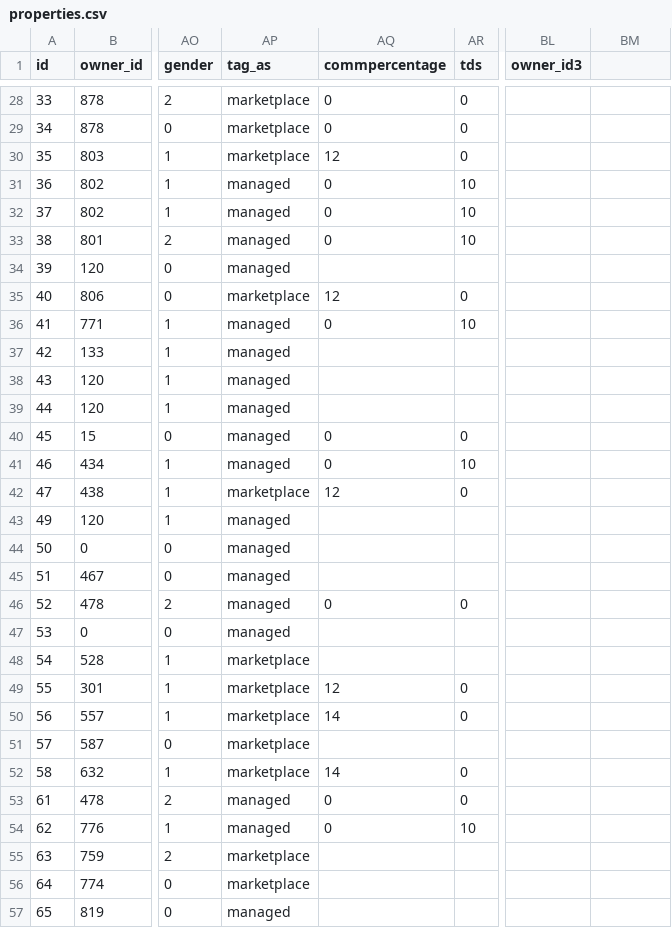
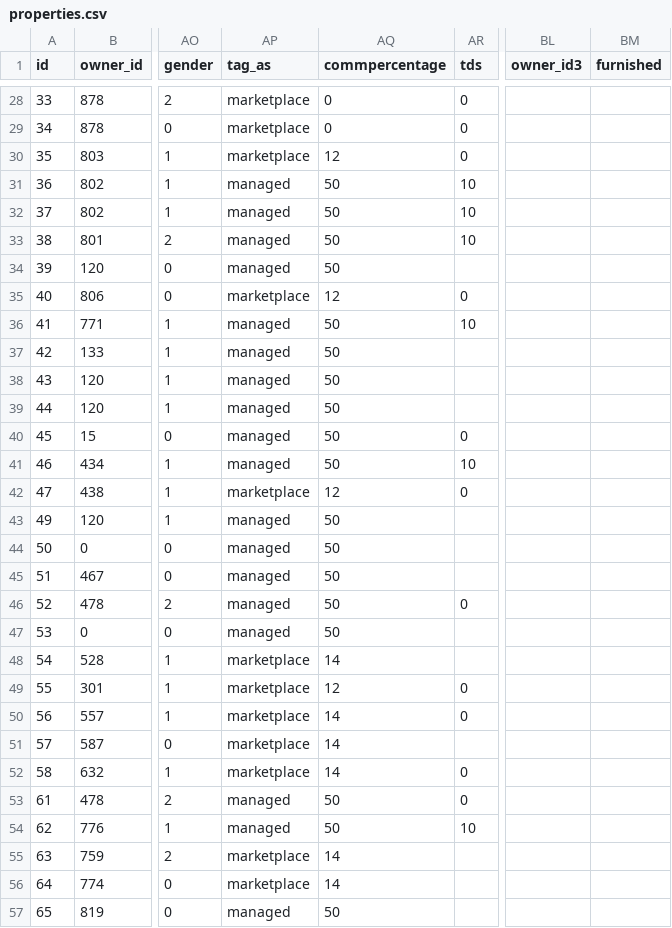
Before and after one commit to UdaySaiTyada/YOR_als_csv, a CSV file: properties.csv, drawn as a sheet; only a part is shown, gaps mark what is left out; the diff covers the shown part only; the diff names each change by its address in the sheet, - before the commit and + after, or states it on an @@ line.

```diff
--- a/properties.csv
+++ b/properties.csv
-BM1: (empty)
+BM1: furnished
-AQ31:AQ33 (commpercentage): 0
+AQ31:AQ33 (commpercentage): 50
-AQ34 (commpercentage): (empty)
+AQ34 (commpercentage): 50
-AQ36 (commpercentage): 0
+AQ36 (commpercentage): 50
-AQ37:AQ39 (commpercentage): (empty)
+AQ37:AQ39 (commpercentage): 50
-AQ40:AQ41 (commpercentage): 0
+AQ40:AQ41 (commpercentage): 50
-AQ43:AQ45 (commpercentage): (empty)
+AQ43:AQ45 (commpercentage): 50
-AQ46 (commpercentage): 0
+AQ46 (commpercentage): 50
-AQ47 (commpercentage): (empty)
+AQ47 (commpercentage): 50
-AQ48 (commpercentage): (empty)
+AQ48 (commpercentage): 14
-AQ51 (commpercentage): (empty)
+AQ51 (commpercentage): 14
-AQ53:AQ54 (commpercentage): 0
+AQ53:AQ54 (commpercentage): 50
-AQ55:AQ56 (commpercentage): (empty)
+AQ55:AQ56 (commpercentage): 14
-AQ57 (commpercentage): (empty)
+AQ57 (commpercentage): 50
```
Also changed, not shown: 85 edited cells elsewhere in this file, 5 other files.
